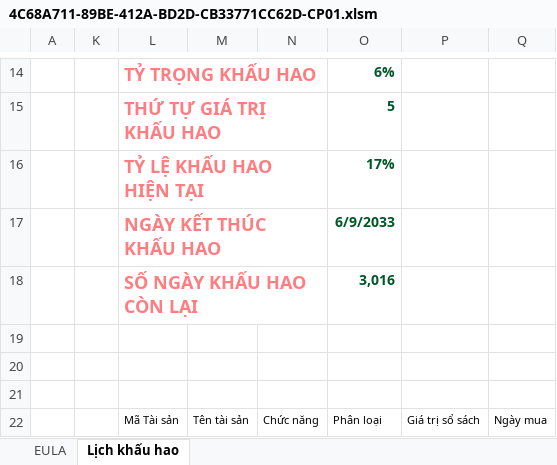
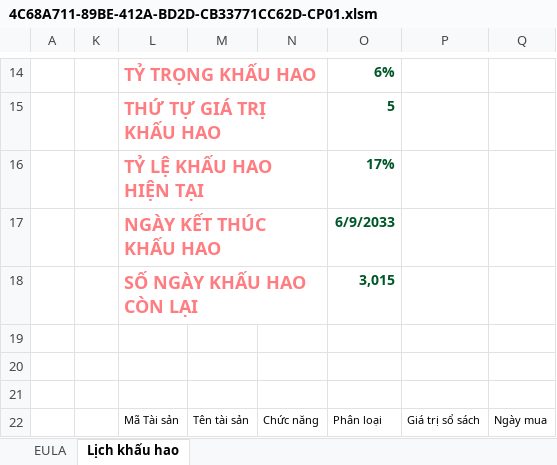
Before and after one commit to leanh2410/Backups, an Excel workbook: 4C68A711-89BE-412A-BD2D-CB33771CC62D-CP01.xlsm, sheet Lịch khấu hao, drawn as a sheet; only a part is shown, gaps mark what is left out; values as stored, in another font and other column widths than the file's, no borders; charts and pictures and conditional formats and table styles not drawn; the diff names each change by its address in the sheet, - before the commit and + after, or states it on an @@ line.

Commit message:
Backup: 4C68A711-89BE-412A-BD2D-CB33771CC62D-CP01.xlsm

```diff
--- a/4C68A711-89BE-412A-BD2D-CB33771CC62D-CP01.xlsm (sheet Lịch khấu hao)
+++ b/4C68A711-89BE-412A-BD2D-CB33771CC62D-CP01.xlsm (sheet Lịch khấu hao)
-O18: 3,016
+O18: 3,015
```
Also changed, not shown: hidden cells.
